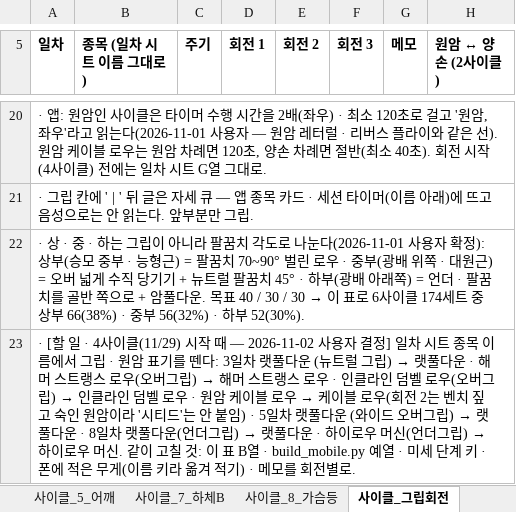
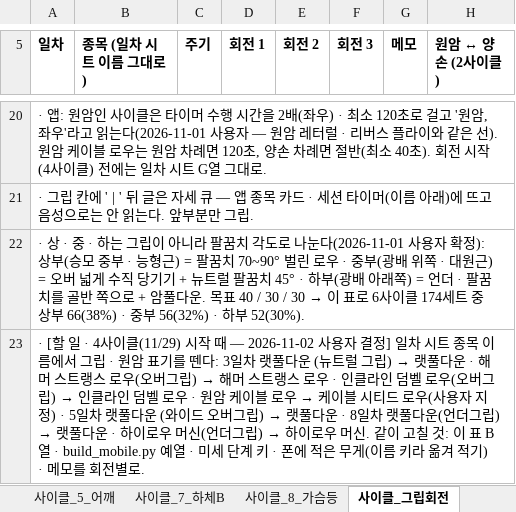
Before and after one commit to ktmffl-max/health1234, an Excel workbook: 운동프로그램_9일사이클_v22.xlsx, sheet 사이클_그립회전, drawn as a sheet; only a part is shown, gaps mark what is left out; values as stored, in another font and other column widths than the file's, no borders; the diff names each change by its address in the sheet, - before the commit and + after, or states it on an @@ line.

```diff
--- a/운동프로그램_9일사이클_v22.xlsx (sheet 사이클_그립회전)
+++ b/운동프로그램_9일사이클_v22.xlsx (sheet 사이클_그립회전)
-A23 (일차): …케이블 로우(회전 2는 벤치 짚고 숙인 원암이라 '시티드'는 안 붙임) · 5일…
+A23 (일차): …케이블 시티드 로우(사용자 지정) · 5일…
```
